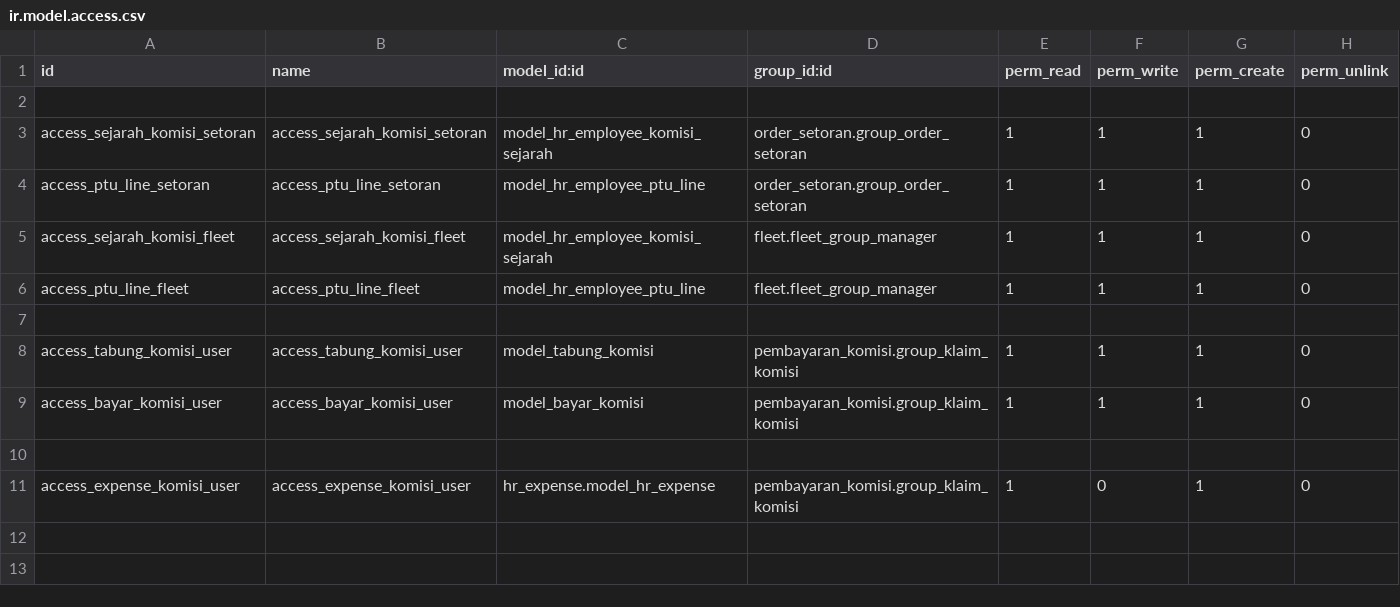
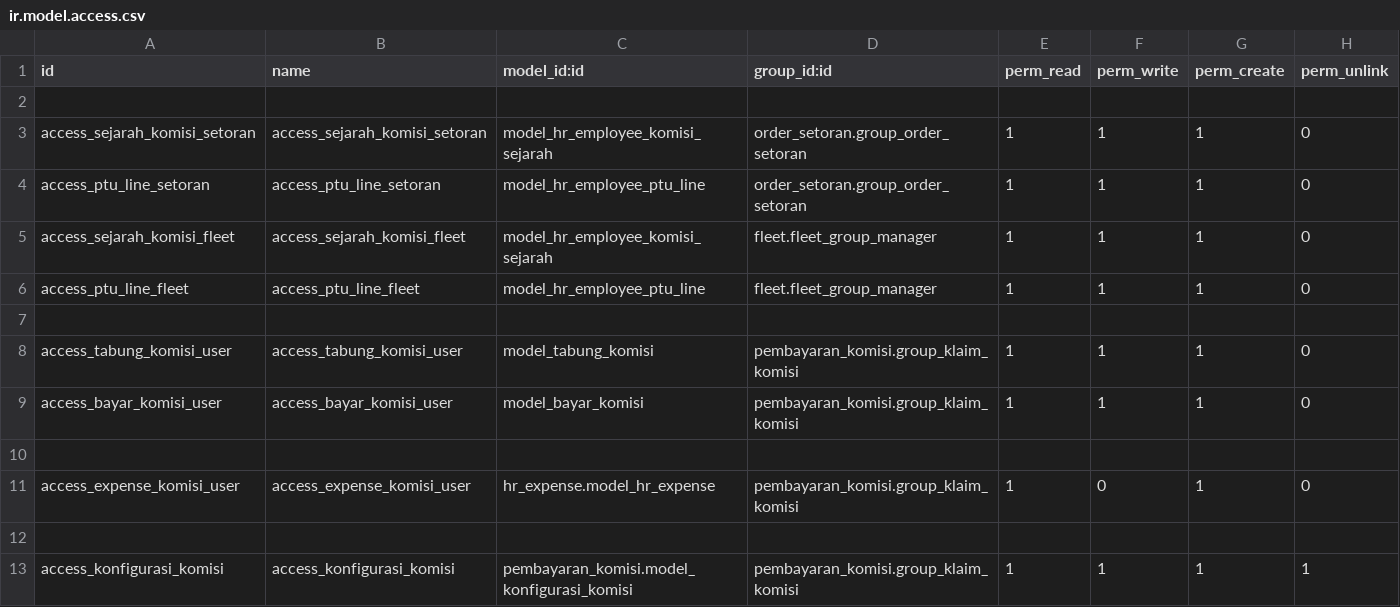
Before and after one commit to micihn/PORTOKO, a CSV file: custom-modul/Perusahaan Angkutan/pembayaran_komisi/security/ir.model.access.csv, drawn as a sheet.

Commit message:
[ADD] Konfigurasi Komisi

```diff
--- a/custom-modul/Perusahaan Angkutan/pembayaran_komisi/security/ir.model.access.csv
+++ b/custom-modul/Perusahaan Angkutan/pembayaran_komisi/security/ir.model.access.csv
@@ -11 +11,3 @@ access_bayar_komisi_user,access_bayar_komisi_user,model_bayar_komisi,pembayaran_
 access_expense_komisi_user,access_expense_komisi_user,hr_expense.model_hr_expense,pembayaran_komisi.group_klaim_komisi,1,0,1,0
+
+access_konfigurasi_komisi,access_konfigurasi_komisi,pembayaran_komisi.model_konfigurasi_komisi,pembayaran_komisi.group_klaim_komisi,1,1,1,1
```
Also changed, not shown: 8 other files.
